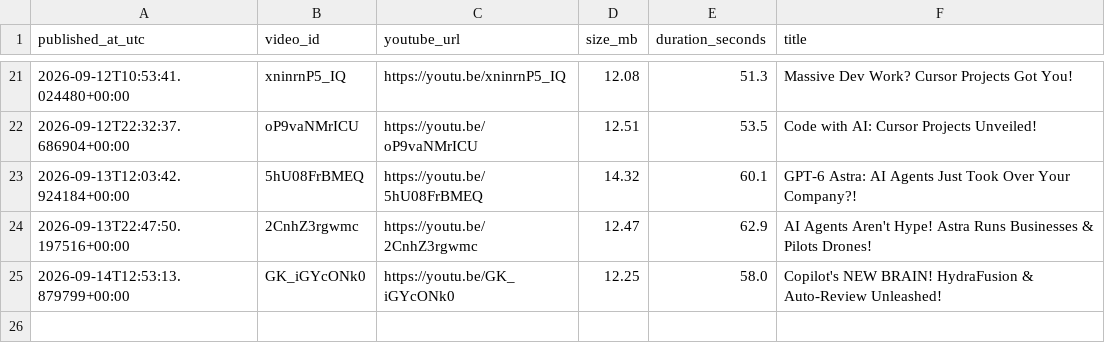
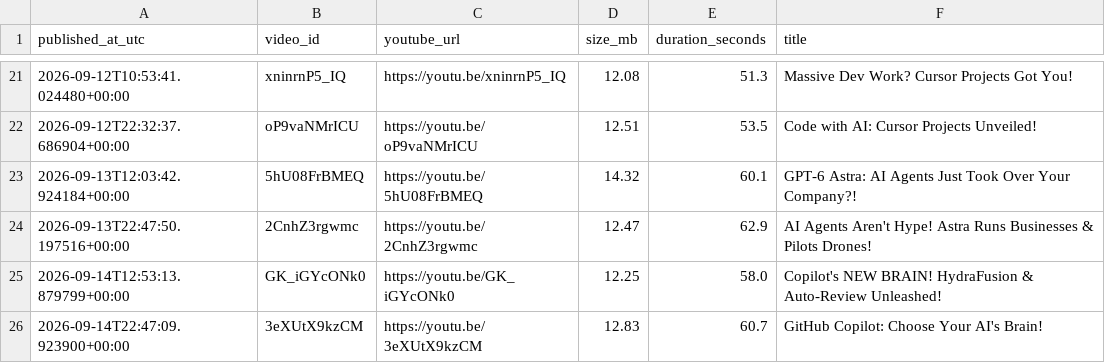
Before and after one commit to BharatMahajan/AI_YT_Shorts, a CSV file: state/upload_log.csv, drawn as a sheet; only a part is shown, gaps mark what is left out; the diff names each change by its address in the sheet, - before the commit and + after, or states it on an @@ line.

Commit message:
chore: update history + upload log [skip ci]

```diff
--- a/state/upload_log.csv
+++ b/state/upload_log.csv
+row 26: 2026-09-14T22:47:09.923900+00:00 | 3eXUtX9kzCM | https://youtu.be/3eXUtX9kzCM | 12.83 | 60.7 | GitHub Copilot: Choose Your AI's Brain!
```
Also changed, not shown: 1 other file.
